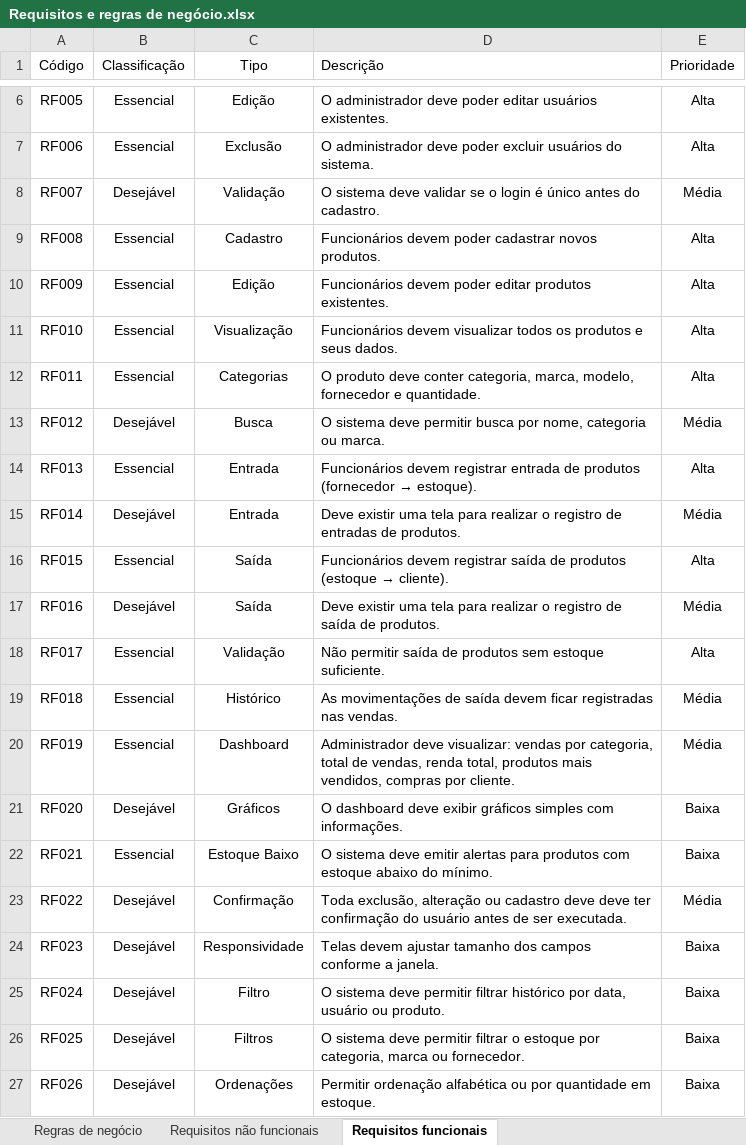
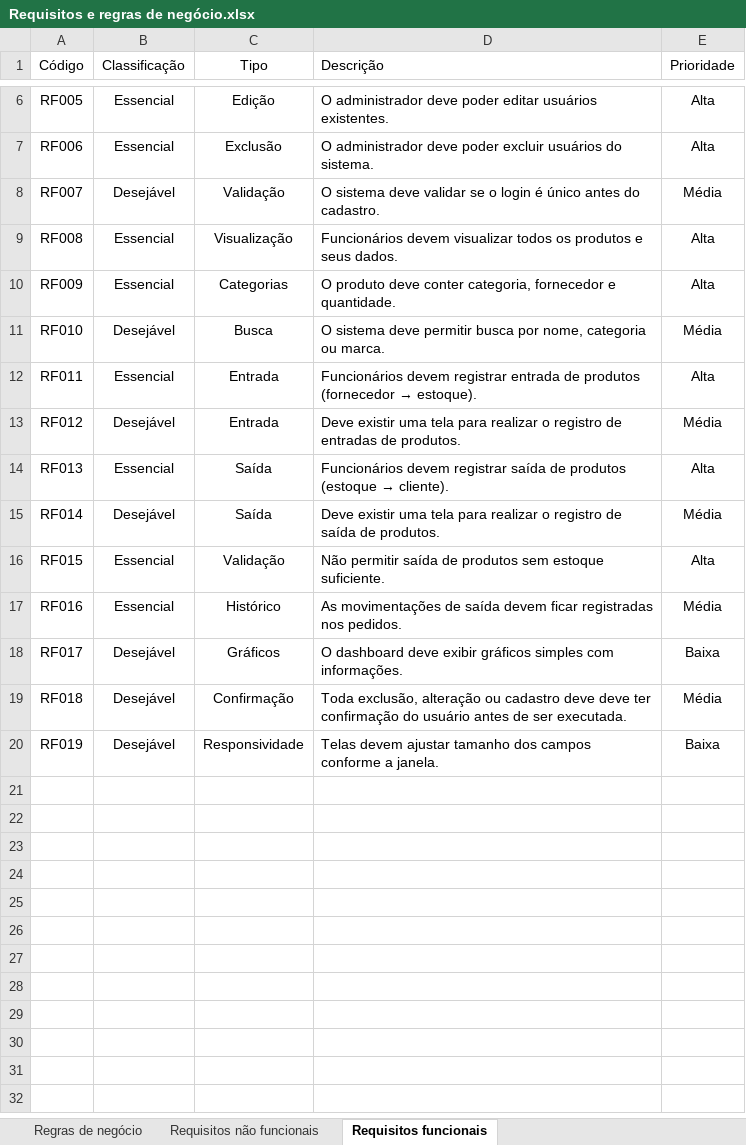
Before and after one commit to Caioairesd/Projeto-tbit-manager-estoque, an Excel workbook: Requisitos e regras de negócio.xlsx, sheet Requisitos funcionais, drawn as a sheet; only a part is shown, gaps mark what is left out; values as stored, in another font and other column widths than the file's, no borders; conditional formats and table styles not drawn; removed rows and columns are numbered as before the commit, all else as after; the diff names each change by its address in the sheet, - before the commit and + after, or states it on an @@ line.

```diff
--- a/Requisitos e regras de negócio.xlsx (sheet Requisitos funcionais)
+++ b/Requisitos e regras de negócio.xlsx (sheet Requisitos funcionais)
-C9 (Tipo): Cadastro
+C9 (Tipo): Visualização
-D9 (Descrição): Funcionários devem poder cadastrar novos produtos.
+D9 (Descrição): Funcionários devem visualizar todos os produtos e seus dados.
-C10 (Tipo): Edição
+C10 (Tipo): Categorias
-D10 (Descrição): Funcionários devem poder editar produtos existentes.
+D10 (Descrição): O produto deve conter categoria, fornecedor e quantidade.
-B11 (Classificação): Essencial
+B11 (Classificação): Desejável
-C11 (Tipo): Visualização
+C11 (Tipo): Busca
-D11 (Descrição): Funcionários devem visualizar todos os produtos e seus dados.
+D11 (Descrição): O sistema deve permitir busca por nome, categoria ou marca.
-E11 (Prioridade): Alta
+E11 (Prioridade): Média
-C12 (Tipo): Categorias
+C12 (Tipo): Entrada
@@ D12 (Descrição): O produto deve conter categoria, marca, modelo, fornecedor e quantidade. → Funcionários devem registrar entrada de produtos (fornecedor → estoque). @@
-C13 (Tipo): Busca
+C13 (Tipo): Entrada
-D13 (Descrição): O sistema deve permitir busca por nome, categoria ou marca.
+D13 (Descrição): Deve existir uma tela para realizar o registro de entradas de produtos.
-C14:C15 (Tipo): Entrada
+C14:C15 (Tipo): Saída
@@ D14 (Descrição): …devem registrar entrada de produtos (fornecedor → estoque). → …devem registrar saída de produtos (estoque → cliente). @@
-D15 (Descrição): …registro de entradas de produtos.
+D15 (Descrição): …registro de saída de produtos.
-C16 (Tipo): Saída
+C16 (Tipo): Validação
@@ D16 (Descrição): Funcionários devem registrar saída de produtos (estoque → cliente). → Não permitir saída de produtos sem estoque suficiente. @@
-B17 (Classificação): Desejável
+B17 (Classificação): Essencial
-C17 (Tipo): Saída
+C17 (Tipo): Histórico
-D17 (Descrição): Deve existir uma tela para realizar o registro de saída de produtos.
+D17 (Descrição): As movimentações de saída devem ficar registradas nos pedidos.
-row 18: RF017 | Essencial | Validação | Não permitir saída de produtos sem estoque suficiente. | Alta
-row 19: RF018 | Essencial | Histórico | As movimentações de saída devem ficar registradas nas vendas. | Média
-row 20: RF019 | Essencial | Dashboard | Administrador deve visualizar: vendas por categoria, total de vendas, renda total, produtos mais vendidos, compras por cliente. | Média
-A18 (Código): RF020
+A18 (Código): RF017
-row 22: RF021 | Essencial | Estoque Baixo | O sistema deve emitir alertas para produtos com estoque abaixo do mínimo. | Baixa
-A19 (Código): RF022
+A19 (Código): RF018
-A20 (Código): RF023
+A20 (Código): RF019
-row 25: RF024 | Desejável | Filtro | O sistema deve permitir filtrar histórico por data, usuário ou produto. | Baixa
-row 26: RF025 | Desejável | Filtros | O sistema deve permitir filtrar o estoque por categoria, marca ou fornecedor. | Baixa
-row 27: RF026 | Desejável | Ordenações | Permitir ordenação alfabética ou por quantidade em estoque. | Baixa
```
Also changed, not shown: 1 other file.
